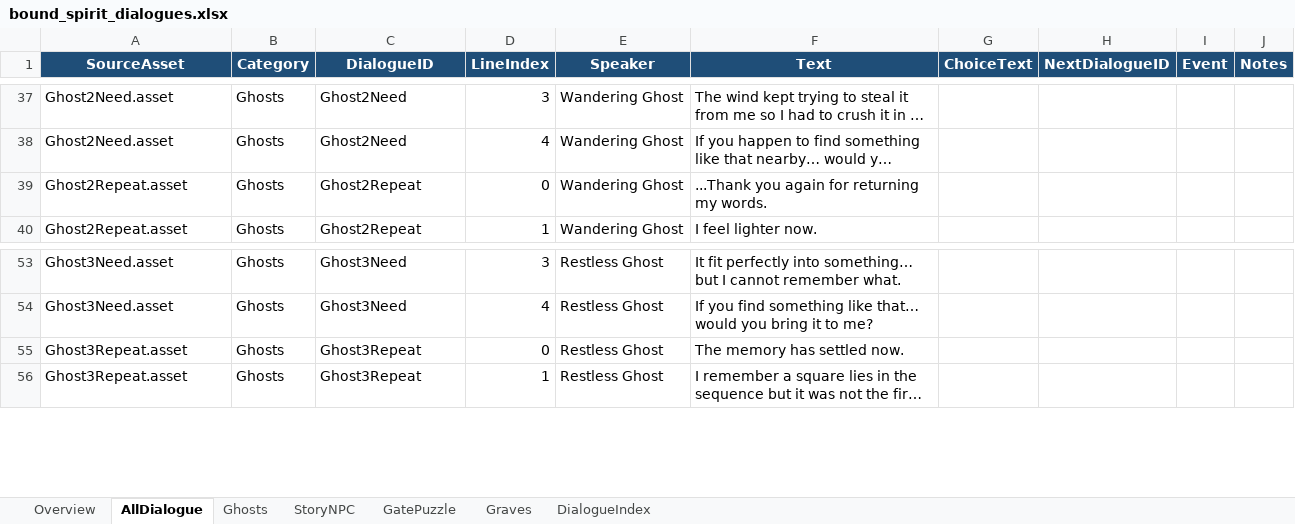
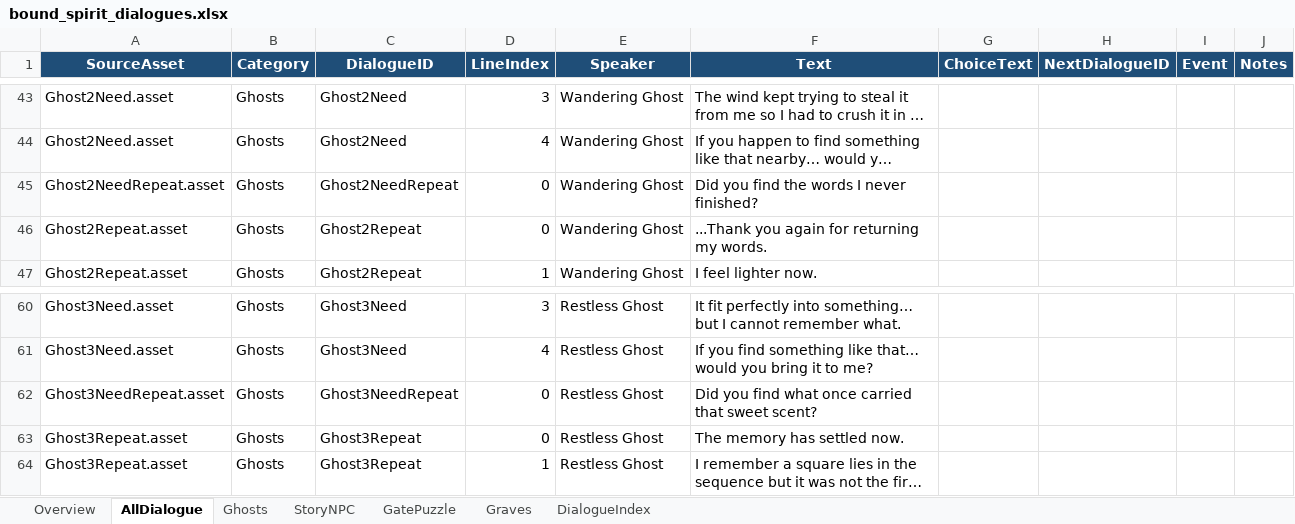
Before and after one commit to Snow-Cai/BoundSpirit, an Excel workbook: DesignDocs/bound_spirit_dialogues.xlsx, sheet AllDialogue, drawn as a sheet; only a part is shown, gaps mark what is left out; long unchanged cells end in …; values as stored, in another font and other column widths than the file's, no borders; the diff covers the shown part only; the diff names each change by its address in the sheet, - before the commit and + after, or states it on an @@ line.

Commit message:
Added Repeat Offering Dialogue, fixed stone gate hint

```diff
--- a/DesignDocs/bound_spirit_dialogues.xlsx (sheet AllDialogue)
+++ b/DesignDocs/bound_spirit_dialogues.xlsx (sheet AllDialogue)
+row 45: Ghost2NeedRepeat.asset | Ghosts | Ghost2NeedRepeat | 0 | Wandering Ghost | Did you find the words I never finished?
+row 62: Ghost3NeedRepeat.asset | Ghosts | Ghost3NeedRepeat | 0 | Restless Ghost | Did you find what once carried that sweet scent?
```
Also changed, not shown: 7 added rows and 11 edited cells elsewhere in this sheet, 16 other files.
